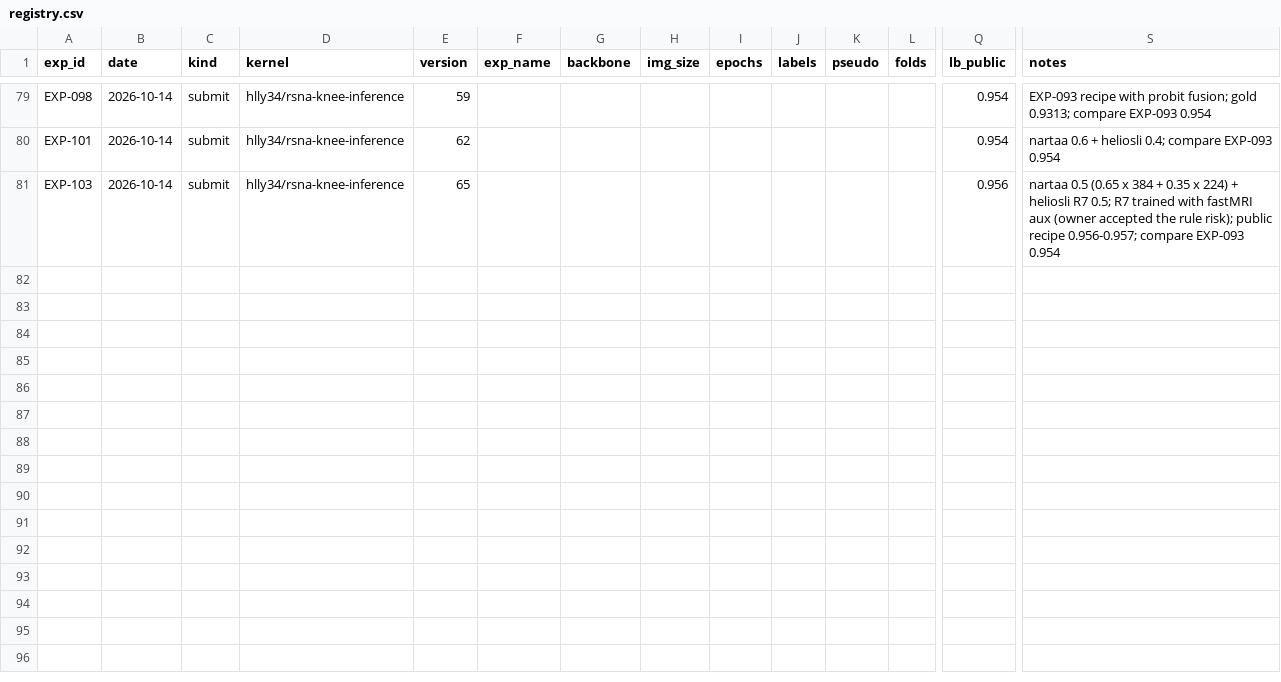
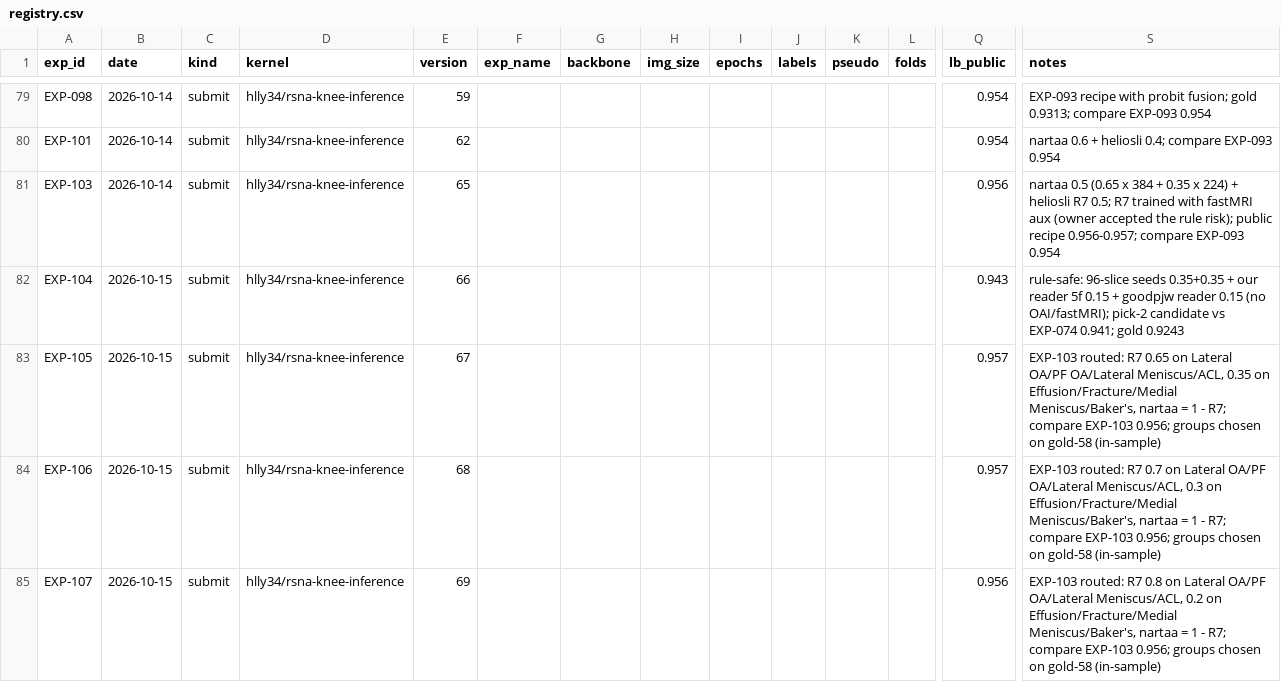
Before and after one commit to hllj/rsna-knee-abnormality-detection, a CSV file: experiments/registry.csv, drawn as a sheet; only a part is shown, gaps mark what is left out; rows hold the shown columns only; the diff names each change by its address in the sheet, - before the commit and + after, or states it on an @@ line.

```diff
--- a/experiments/registry.csv
+++ b/experiments/registry.csv
+row 82: EXP-104 | 2026-10-15 | submit | hlly34/rsna-knee-inference | 66 |  |  |  |  |  |  |  | 0.943 | rule-safe: 96-slice seeds 0.35+0.35 + our reader 5f 0.15 + goodpjw reader 0.15 (no OAI/fastMRI); pick-2 candidate vs EXP-074 0.941; gold 0.9243
+row 83: EXP-105 | 2026-10-15 | submit | hlly34/rsna-knee-inference | 67 |  |  |  |  |  |  |  | 0.957 | EXP-103 routed: R7 0.65 on Lateral OA/PF OA/Lateral Meniscus/ACL, 0.35 on Effusion/Fracture/Medial Meniscus/Baker's, nartaa = 1 - R7; compare EXP-103 0.956; groups chosen on gold-58 (in-sample)
+row 84: EXP-106 | 2026-10-15 | submit | hlly34/rsna-knee-inference | 68 |  |  |  |  |  |  |  | 0.957 | EXP-103 routed: R7 0.7 on Lateral OA/PF OA/Lateral Meniscus/ACL, 0.3 on Effusion/Fracture/Medial Meniscus/Baker's, nartaa = 1 - R7; compare EXP-103 0.956; groups chosen on gold-58 (in-sample)
+row 85: EXP-107 | 2026-10-15 | submit | hlly34/rsna-knee-inference | 69 |  |  |  |  |  |  |  | 0.956 | EXP-103 routed: R7 0.8 on Lateral OA/PF OA/Lateral Meniscus/ACL, 0.2 on Effusion/Fracture/Medial Meniscus/Baker's, nartaa = 1 - R7; compare EXP-103 0.956; groups chosen on gold-58 (in-sample)
```
Also changed, not shown: 2 other files.
